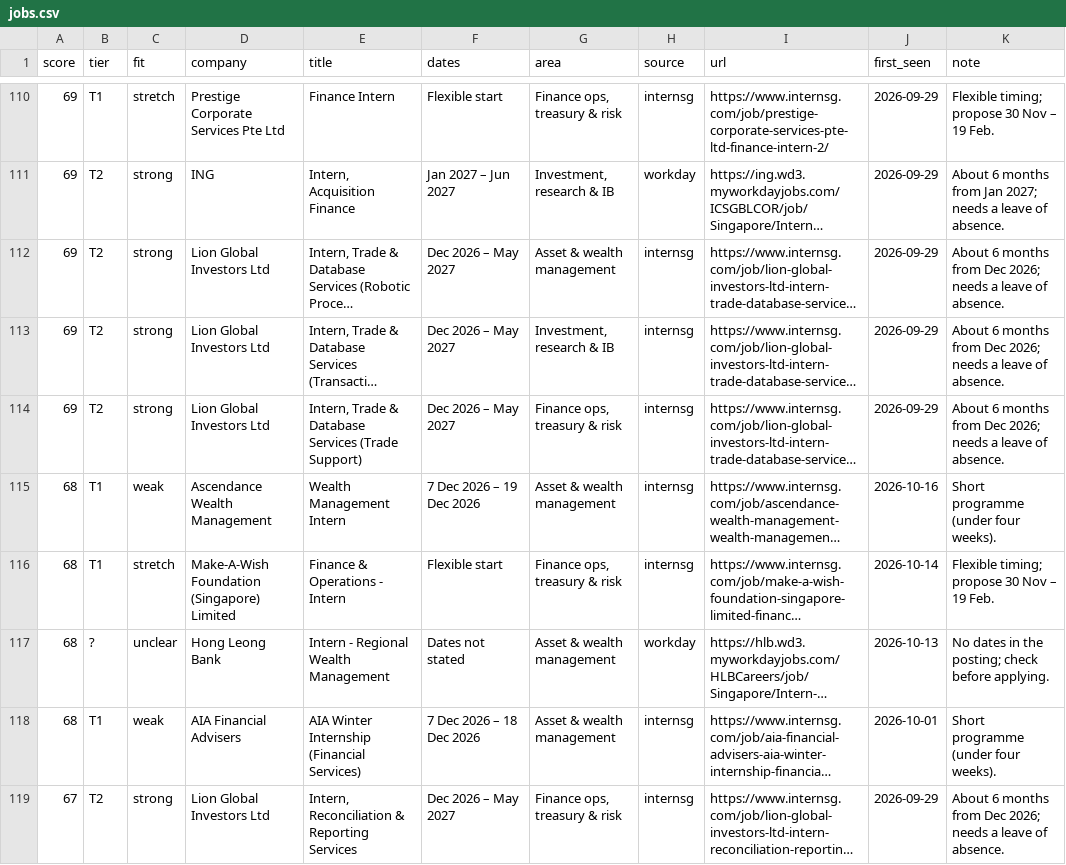
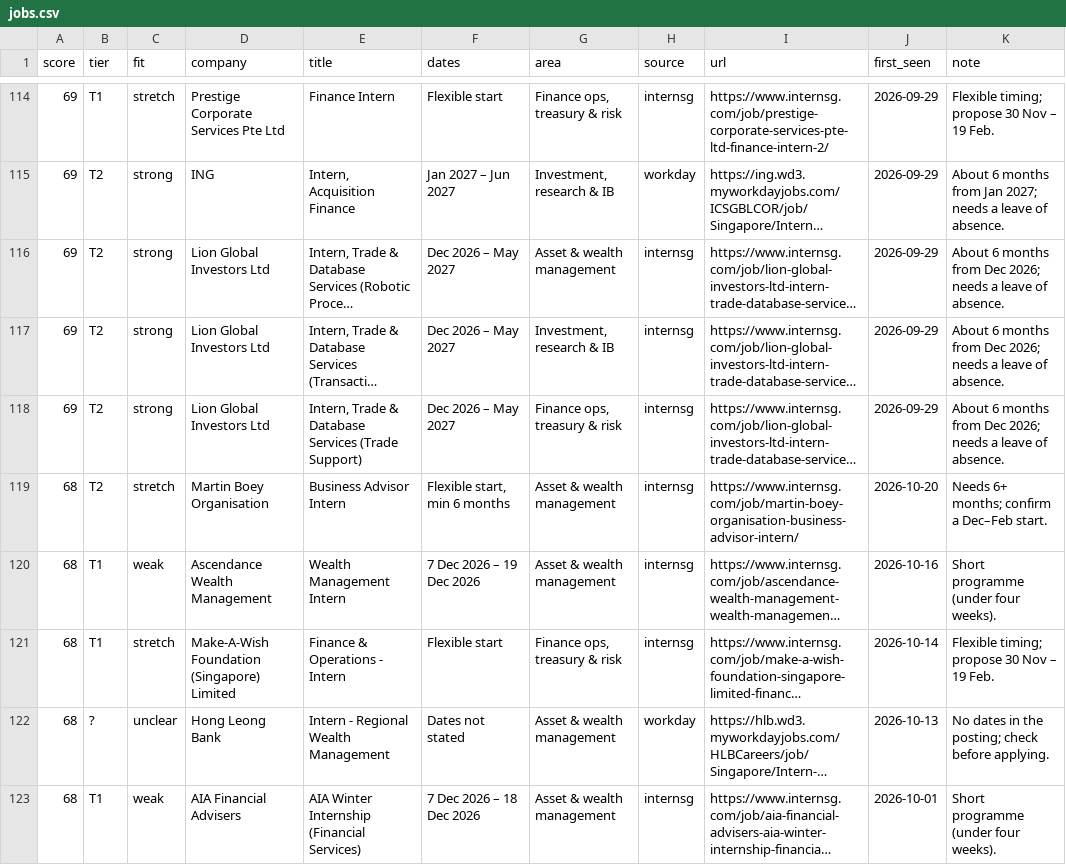
Before and after one commit to uclokm/internradar, a CSV file: data/jobs.csv, drawn as a sheet; only a part is shown, gaps mark what is left out; the shorter side is filled out with more unchanged rows; long unchanged cells end in …; the diff covers the shown part only; the diff names each change by its address in the sheet, - before the commit and + after, or states it on an @@ line.

```diff
--- a/data/jobs.csv
+++ b/data/jobs.csv
+row 119: 68 | T2 | stretch | Martin Boey Organisation | Business Advisor Intern | Flexible start, min 6 months | Asset & wealth management | internsg | https://www.internsg.com/job/martin-boey-organisation-business-advisor-intern/ | 2026-10-20 | Needs 6+ months; confirm a Dec–Feb start.
```
Also changed, not shown: 7 added rows elsewhere in this file, 4 other files.
